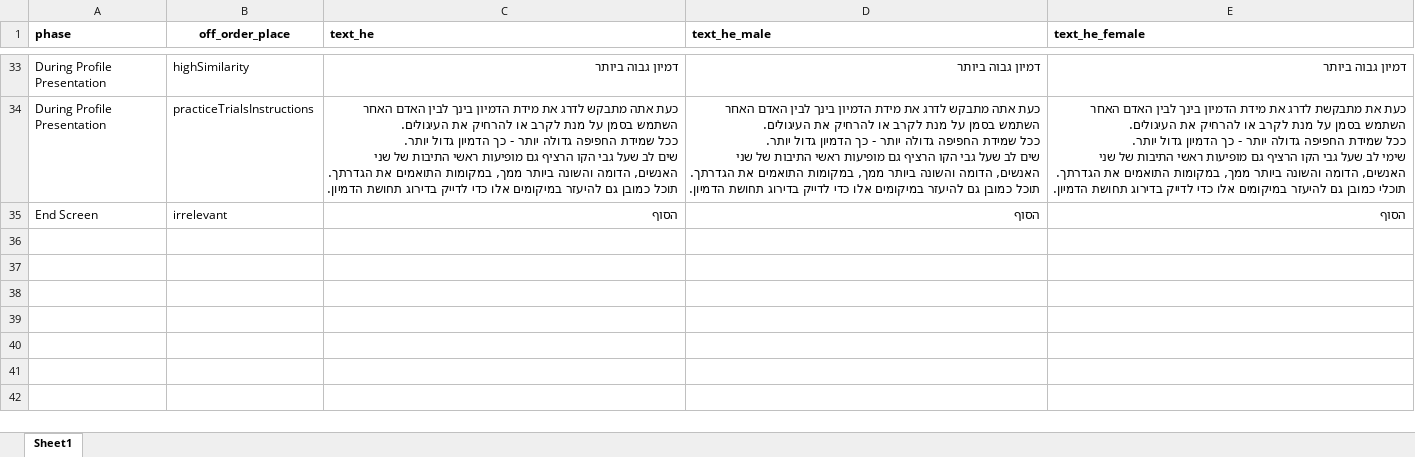
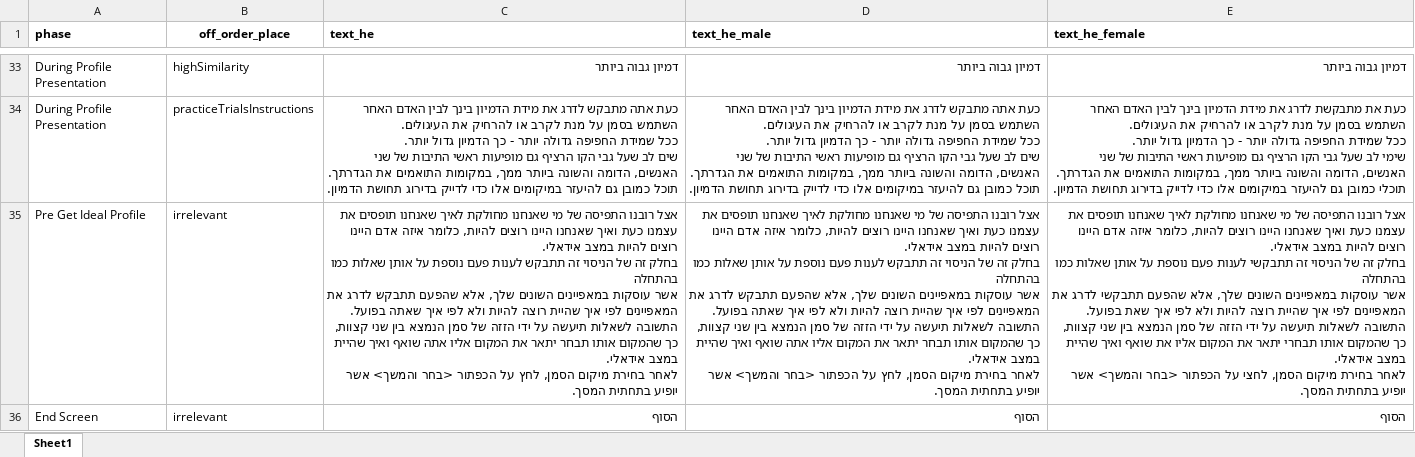
Before and after one commit to TomerOz/WebExperiment, an Excel workbook: ipa_1_2/myUtils/instructions.xlsx, sheet Sheet1, drawn as a sheet; only a part is shown, gaps mark what is left out; values as stored, in another font and other column widths than the file's, no borders; ↵ is a line break in a cell; the diff names each change by its address in the sheet, - before the commit and + after, or states it on an @@ line.

```diff
--- a/ipa_1_2/myUtils/instructions.xlsx (sheet Sheet1)
+++ b/ipa_1_2/myUtils/instructions.xlsx (sheet Sheet1)
+row 35: Pre Get Ideal Profile | irrelevant | אצל רובנו התפיסה של מי שאנחנו מחולקת לאיך שאנחנו תופסים את עצמנו כעת ואיך שאנחנו היינו רוצים להיות, כלומר איזה אדם היינו רוצים להיות במצב אידאלי. ↵ בחלק זה של הניסוי זה תתבקש לענות פעם נוספת על אותן שאלות כמו בהתחלה ↵ אשר עוסקות במאפיינים השונים שלך, אלא שהפעם תתבקש לדרג את המאפיינים לפי איך שהיית רוצה להיות ולא לפי איך שאתה בפועל. ↵ התשובה לשאלות תיעשה על ידי הזזה של סמן הנמצא בין שני קצוות, כך שהמקום אותו תבחר יתאר את המקום אליו אתה שואף ואיך שהיית במצב אידאלי. ↵ לאחר בחירת מיקום הסמן, לחץ על הכפתור <בחר והמשך> אשר יופיע בתחתית המסך. | אצל רובנו התפיסה של מי שאנחנו מחולקת לאיך שאנחנו תופסים את עצמנו כעת ואיך שאנחנו היינו רוצים להיות, כלומר איזה אדם היינו רוצים להיות במצב אידאלי. ↵ בחלק זה של הניסוי זה תתבקש לענות פעם נוספת על אותן שאלות כמו בהתחלה ↵ אשר עוסקות במאפיינים השונים שלך, אלא שהפעם תתבקש לדרג את המאפיינים לפי איך שהיית רוצה להיות ולא לפי איך שאתה בפועל. ↵ התשובה לשאלות תיעשה על ידי הזזה של סמן הנמצא בין שני קצוות, כך שהמקום אותו תבחר יתאר את המקום אליו אתה שואף ואיך שהיית במצב אידאלי. ↵ לאחר בחירת מיקום הסמן, לחץ על הכפתור <בחר והמשך> אשר יופיע בתחתית המסך. | אצל רובנו התפיסה של מי שאנחנו מחולקת לאיך שאנחנו תופסים את עצמנו כעת ואיך שאנחנו היינו רוצים להיות, כלומר איזה אדם היינו רוצים להיות במצב אידאלי. ↵ בחלק זה של הניסוי זה תתבקשי לענות פעם נוספת על אותן שאלות כמו בהתחלה ↵ אשר עוסקות במאפיינים השונים שלך, אלא שהפעם תתבקשי לדרג את המאפיינים לפי איך שהיית רוצה להיות ולא לפי איך שאת בפועל. ↵ התשובה לשאלות תיעשה על ידי הזזה של סמן הנמצא בין שני קצוות, כך שהמקום אותו תבחרי יתאר את המקום אליו את שואף ואיך שהיית במצב אידאלי. ↵ לאחר בחירת מיקום הסמן, לחצי על הכפתור <בחר והמשך> אשר יופיע בתחתית המסך.
```
Also changed, not shown: ipa_1_2/myUtils/features.xlsx, 8 other files.
